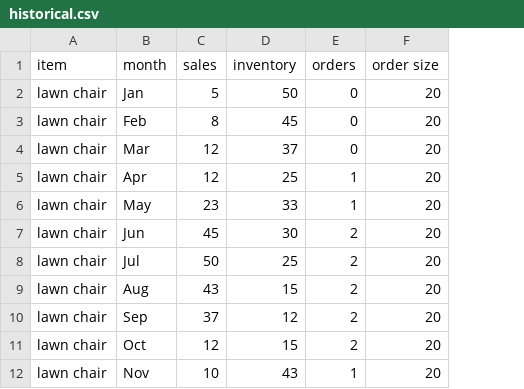
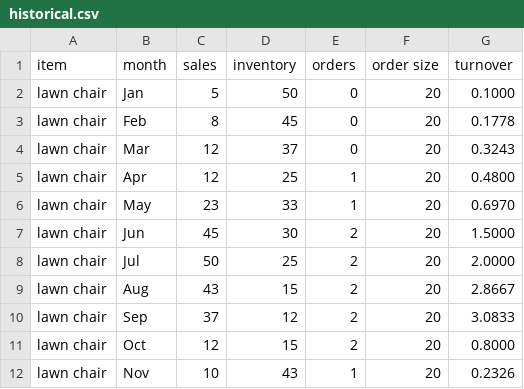
Before and after one commit to Supply-Chain-Gang/warehouse-organization-tool, a CSV file: warehouse_organization_tool/notebooks/historical.csv, drawn as a sheet; only a part is shown; the diff names each change by its address in the sheet, - before the commit and + after, or states it on an @@ line.

Commit message:
clean up csv

```diff
--- a/warehouse_organization_tool/notebooks/historical.csv
+++ b/warehouse_organization_tool/notebooks/historical.csv
+column G (turnover), rows 2-12: 0.1000 | 0.1778 | 0.3243 | 0.4800 | 0.6970 | 1.5000 | 2.0000 | 2.8667 | 3.0833 | 0.8000 | 0.2326
```
